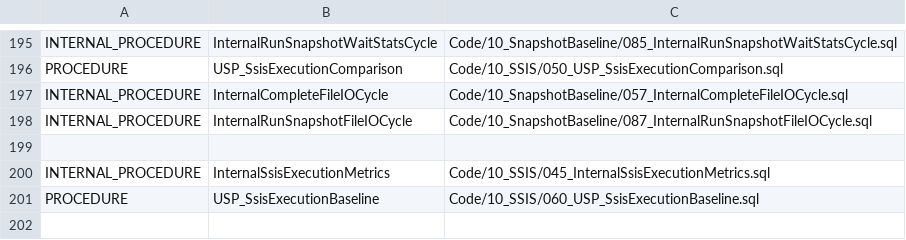
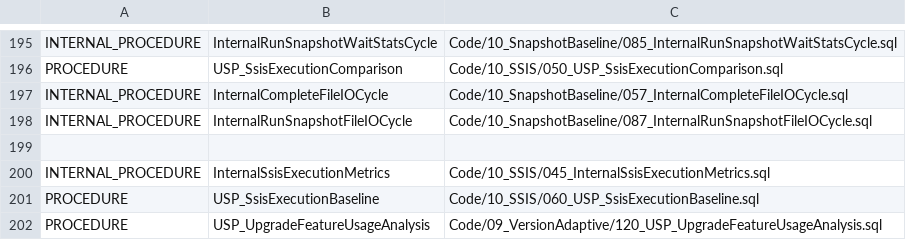
Before and after one commit to gecompat/SQL_Server_Analyze, a CSV file: Metadata/Inventory/Objects.csv, drawn as a sheet; only a part is shown, gaps mark what is left out.

```diff
--- a/Metadata/Inventory/Objects.csv
+++ b/Metadata/Inventory/Objects.csv
@@ -201 +201,2 @@ INTERNAL_PROCEDURE,InternalSsisExecutionMetrics,Code/10_SSIS/045_InternalSsisExe
 PROCEDURE,USP_SsisExecutionBaseline,Code/10_SSIS/060_USP_SsisExecutionBaseline.sql
+PROCEDURE,USP_UpgradeFeatureUsageAnalysis,Code/09_VersionAdaptive/120_USP_UpgradeFeatureUsageAnalysis.sql
```
Also changed, not shown: Metadata/Inventory/Module_Maturity.csv, Metadata/Inventory/Parameters.csv, 33 other files.
